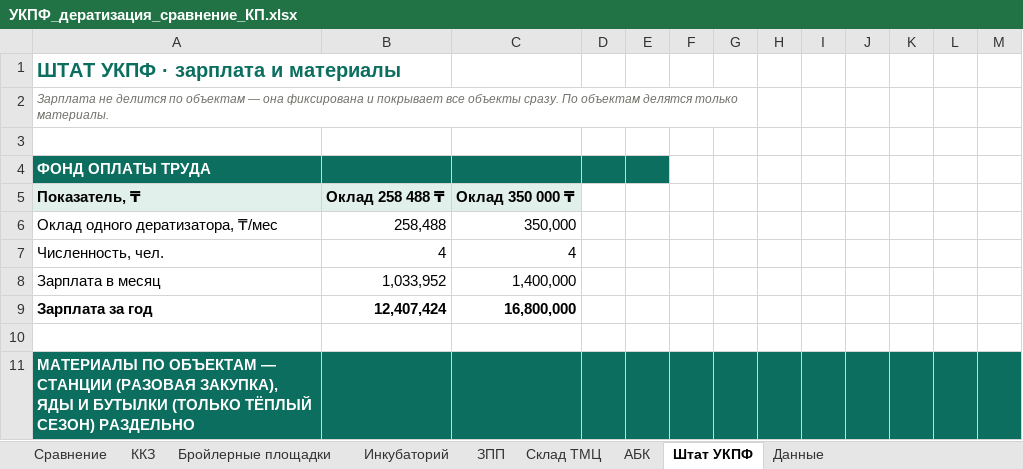
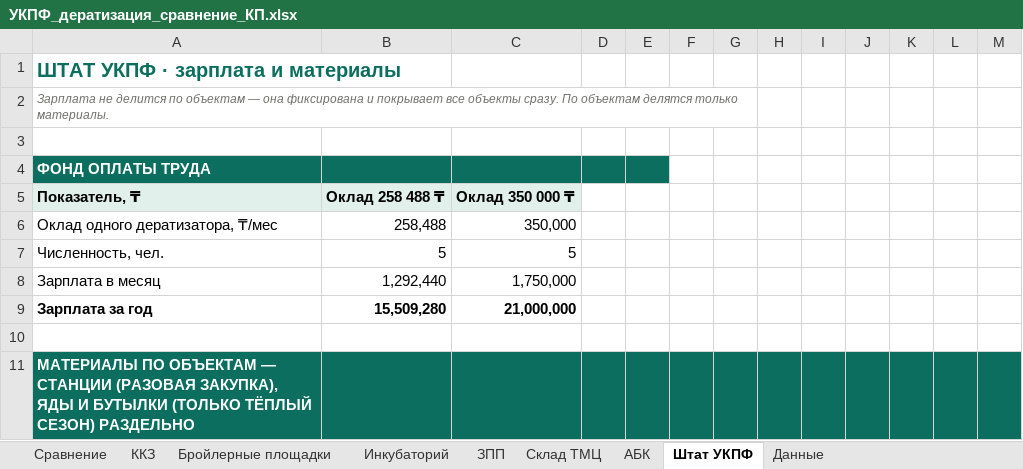
Before and after one commit to alibeksailaubaev-cmd/Periscope-2.0, an Excel workbook: reports/УКПФ_дератизация_сравнение_КП.xlsx, sheet Штат УКПФ, drawn as a sheet; only a part is shown; values as stored, in another font and other column widths than the file's, no borders; the diff names each change by its address in the sheet, - before the commit and + after, or states it on an @@ line.

```diff
--- a/reports/УКПФ_дератизация_сравнение_КП.xlsx (sheet Штат УКПФ)
+++ b/reports/УКПФ_дератизация_сравнение_КП.xlsx (sheet Штат УКПФ)
-B7: 4
+B7: 5
-C7: 4
+C7: 5
-B8: 1,033,952
+B8: 1,292,440
-C8: 1,400,000
+C8: 1,750,000
-B9: 12,407,424
+B9: 15,509,280
-C9: 16,800,000
+C9: 21,000,000
```
Also changed, not shown: sheet Сравнение, sheet Данные.
